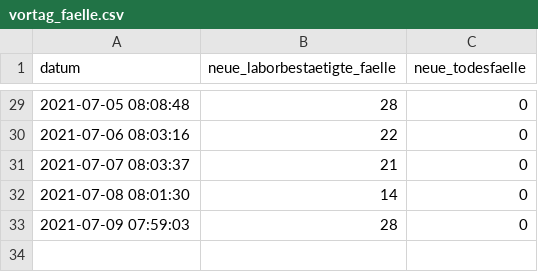
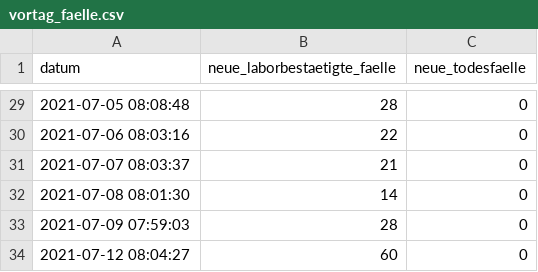
Before and after one commit to openDataBE/covid19Data, a CSV file: vortag_faelle.csv, drawn as a sheet; only a part is shown, gaps mark what is left out.

Commit message:
Automatic commit of vortag_faelle.csv

```diff
--- a/vortag_faelle.csv
+++ b/vortag_faelle.csv
@@ -33 +33,2 @@
 "2021-07-09 07:59:03","28","0"
+"2021-07-12 08:04:27","60","0"
```
